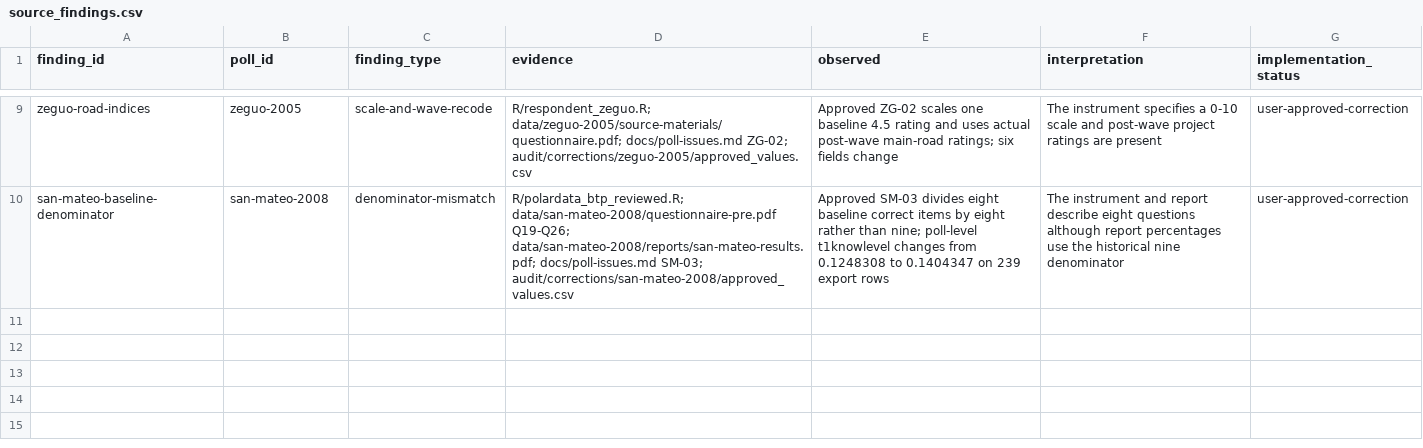
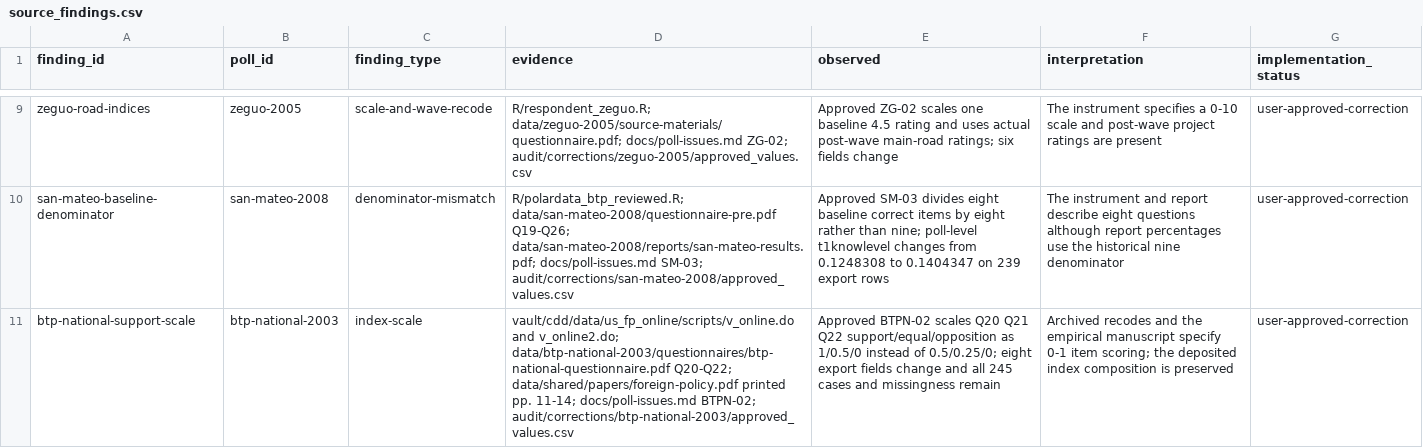
Before and after one commit to soodoku/dp-data, a CSV file: metadata/source_findings.csv, drawn as a sheet; only a part is shown, gaps mark what is left out; the diff names each change by its address in the sheet, - before the commit and + after, or states it on an @@ line.

Commit message:
Correct BTP National support item scale

```diff
--- a/metadata/source_findings.csv
+++ b/metadata/source_findings.csv
+row 11: btp-national-support-scale | btp-national-2003 | index-scale | vault/cdd/data/us_fp_online/scripts/v_online.do and v_online2.do; data/btp-national-2003/questionnaires/btp-national-questionnaire.pdf Q20-Q22; data/shared/papers/foreign-policy.pdf printed pp. 11-14; docs/poll-issues.md BTPN-02; audit/corrections/btp-national-2003/approved_values.csv | Approved BTPN-02 scales Q20 Q21 Q22 support/equal/opposition as 1/0.5/0 instead of 0.5/0.25/0; eight export fields change and all 245 cases and missingness remain | Archived recodes and the empirical manuscript specify 0-1 item scoring; the deposited index composition is preserved | user-approved-correction
```
Also changed, not shown: audit/polardata_parity.csv, audit/respondent_parity.csv, 13 other files.
